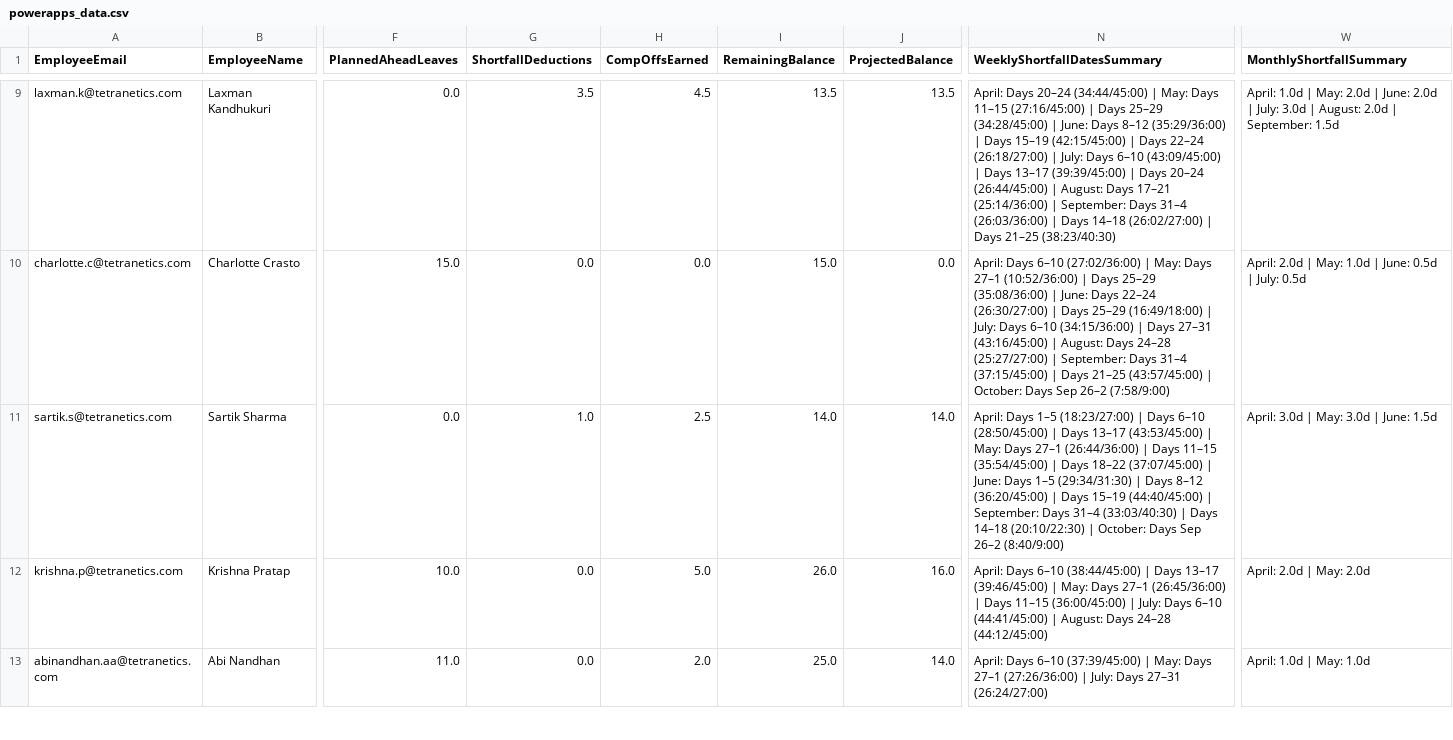
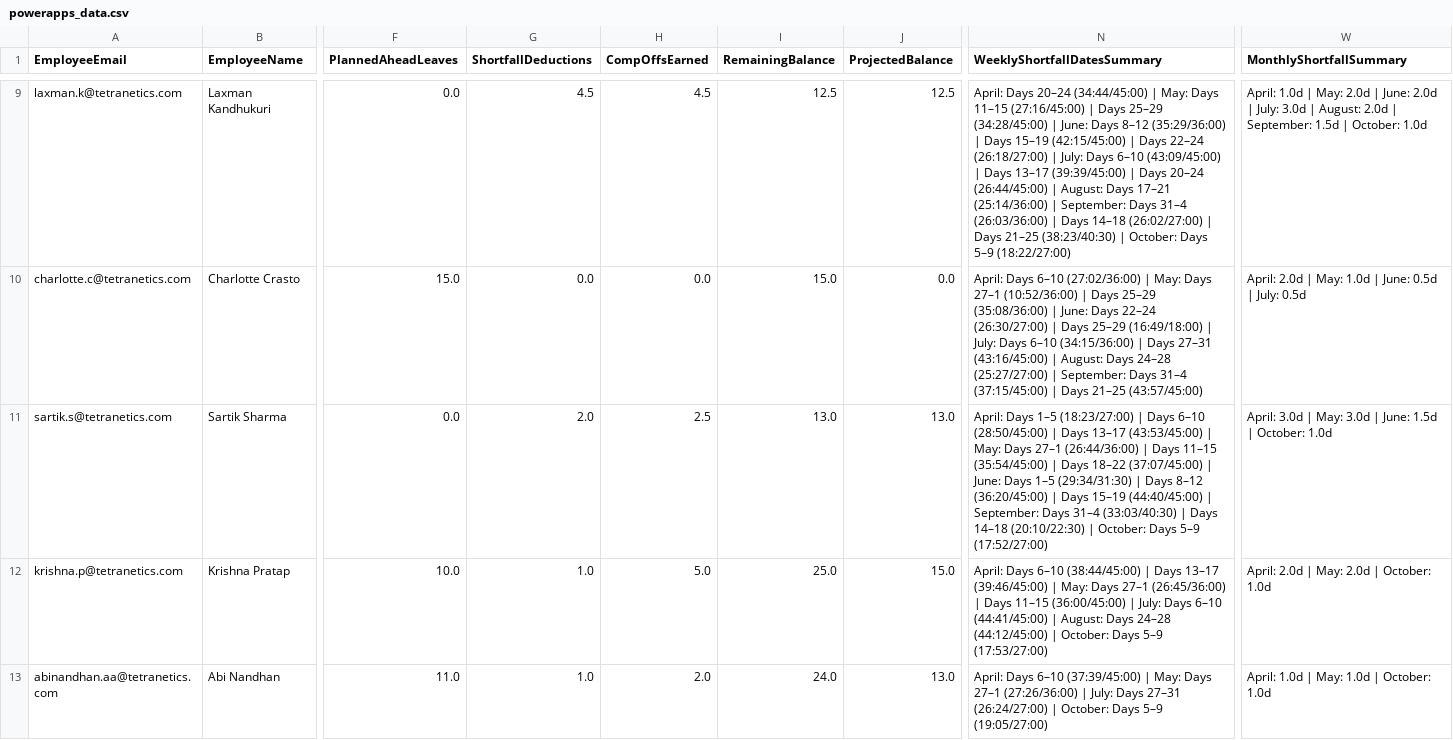
Before and after one commit to buvi-tetranetics/tetranetics-hr-portal, a CSV file: powerapps_data.csv, drawn as a sheet; only a part is shown, gaps mark what is left out; the diff covers the shown part only; the diff names each change by its address in the sheet, - before the commit and + after, or states it on an @@ line.

Commit message:
Update leave data

```diff
--- a/powerapps_data.csv
+++ b/powerapps_data.csv
-G9 (ShortfallDeductions): 3.5
+G9 (ShortfallDeductions): 4.5
-I9 (RemainingBalance): 13.5
+I9 (RemainingBalance): 12.5
-J9 (ProjectedBalance): 13.5
+J9 (ProjectedBalance): 12.5
-N9 (WeeklyShortfallDatesSummary): …21–25 (38:23/40:30)
+N9 (WeeklyShortfallDatesSummary): …21–25 (38:23/40:30) | October: Days 5–9 (18:22/27:00)
-W9 (MonthlyShortfallSummary): …September: 1.5d
+W9 (MonthlyShortfallSummary): …September: 1.5d | October: 1.0d
-N10 (WeeklyShortfallDatesSummary): …21–25 (43:57/45:00) | October: Days Sep 26–2 (7:58/9:00)
+N10 (WeeklyShortfallDatesSummary): …21–25 (43:57/45:00)
-G11 (ShortfallDeductions): 1.0
+G11 (ShortfallDeductions): 2.0
-I11 (RemainingBalance): 14.0
+I11 (RemainingBalance): 13.0
-J11 (ProjectedBalance): 14.0
+J11 (ProjectedBalance): 13.0
-N11 (WeeklyShortfallDatesSummary): …October: Days Sep 26–2 (8:40/9:00)
+N11 (WeeklyShortfallDatesSummary): …October: Days 5–9 (17:52/27:00)
-W11 (MonthlyShortfallSummary): April: 3.0d | May: 3.0d | June: 1.5d
+W11 (MonthlyShortfallSummary): April: 3.0d | May: 3.0d | June: 1.5d | October: 1.0d
-G12:G13 (ShortfallDeductions): 0.0
+G12:G13 (ShortfallDeductions): 1.0
-I12 (RemainingBalance): 26.0
+I12 (RemainingBalance): 25.0
-J12 (ProjectedBalance): 16.0
+J12 (ProjectedBalance): 15.0
-N12 (WeeklyShortfallDatesSummary): …24–28 (44:12/45:00)
+N12 (WeeklyShortfallDatesSummary): …24–28 (44:12/45:00) | October: Days 5–9 (17:53/27:00)
-W12 (MonthlyShortfallSummary): April: 2.0d | May: 2.0d
+W12 (MonthlyShortfallSummary): April: 2.0d | May: 2.0d | October: 1.0d
-I13 (RemainingBalance): 25.0
+I13 (RemainingBalance): 24.0
-J13 (ProjectedBalance): 14.0
+J13 (ProjectedBalance): 13.0
-N13 (WeeklyShortfallDatesSummary): …27–31 (26:24/27:00)
+N13 (WeeklyShortfallDatesSummary): …27–31 (26:24/27:00) | October: Days 5–9 (19:05/27:00)
-W13 (MonthlyShortfallSummary): April: 1.0d | May: 1.0d
+W13 (MonthlyShortfallSummary): April: 1.0d | May: 1.0d | October: 1.0d
```
Also changed, not shown: 136 edited cells elsewhere in this file, daily_punch.csv.
